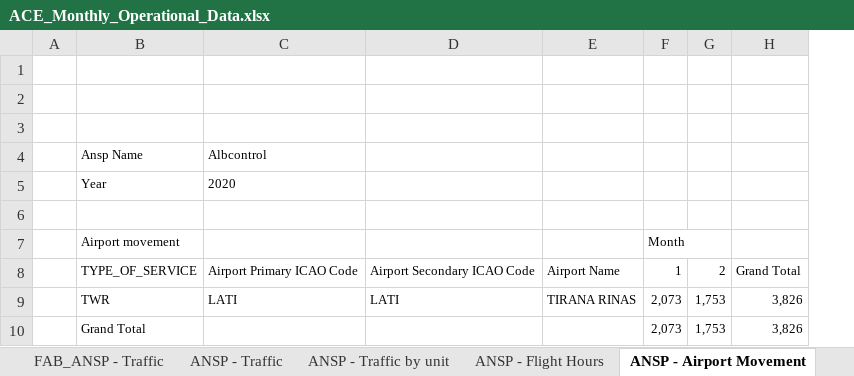
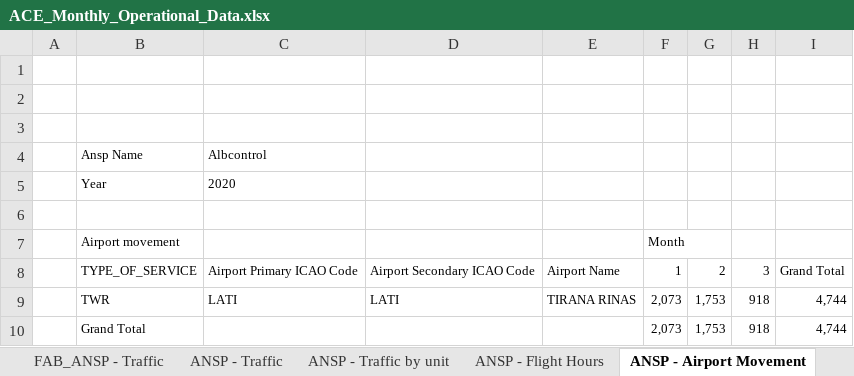
Before and after one commit to euctrl-pru/portal, an Excel workbook: static/download/xls/ACE_Monthly_Operational_Data.xlsx, sheet ANSP - Airport Movement, drawn as a sheet; values as stored, in another font and other column widths than the file's, no borders; removed rows and columns are numbered as before the commit, all else as after; the diff names each change by its address in the sheet, - before the commit and + after, or states it on an @@ line.

```diff
--- a/static/download/xls/ACE_Monthly_Operational_Data.xlsx (sheet ANSP - Airport Movement)
+++ b/static/download/xls/ACE_Monthly_Operational_Data.xlsx (sheet ANSP - Airport Movement)
-column H, rows 8-10: Grand Total | 3,826 | 3,826
+column H, rows 8-10: 3 | 918 | 918
+column I, rows 8-10: Grand Total | 4,744 | 4,744
```
Also changed, not shown: sheet FAB_ANSP - Traffic, sheet ANSP - Flight Hours, sheet ANSP - Traffic by unit, sheet ANSP - Traffic, sheet ANSP - en-route delays > 15 min, sheet ANSP - total delays> 15min, 4 more sheets, 5 other files.
